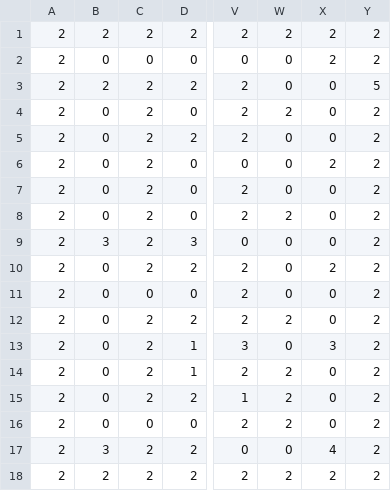
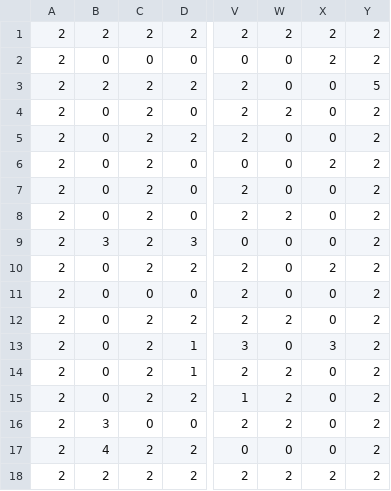
Before and after one commit to Moatasimzz/retro-runaway-repo, a CSV file: assets/tilemaps/grid02.csv, drawn as a sheet; only a part is shown, gaps mark what is left out; the diff names each change by its address in the sheet, - before the commit and + after, or states it on an @@ line.

```diff
--- a/assets/tilemaps/grid02.csv
+++ b/assets/tilemaps/grid02.csv
-B16: 0
+B16: 3
-B17: 3
+B17: 4
-X17: 4
+X17: 0
```
Also changed, not shown: 1 other file.
